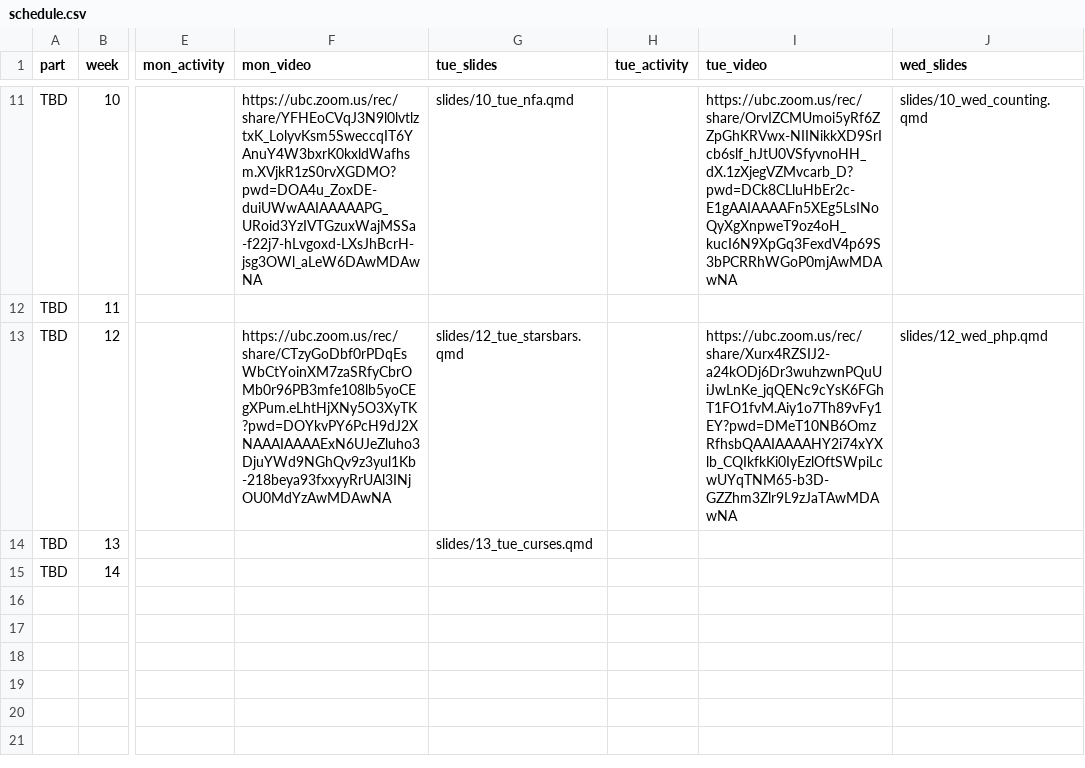
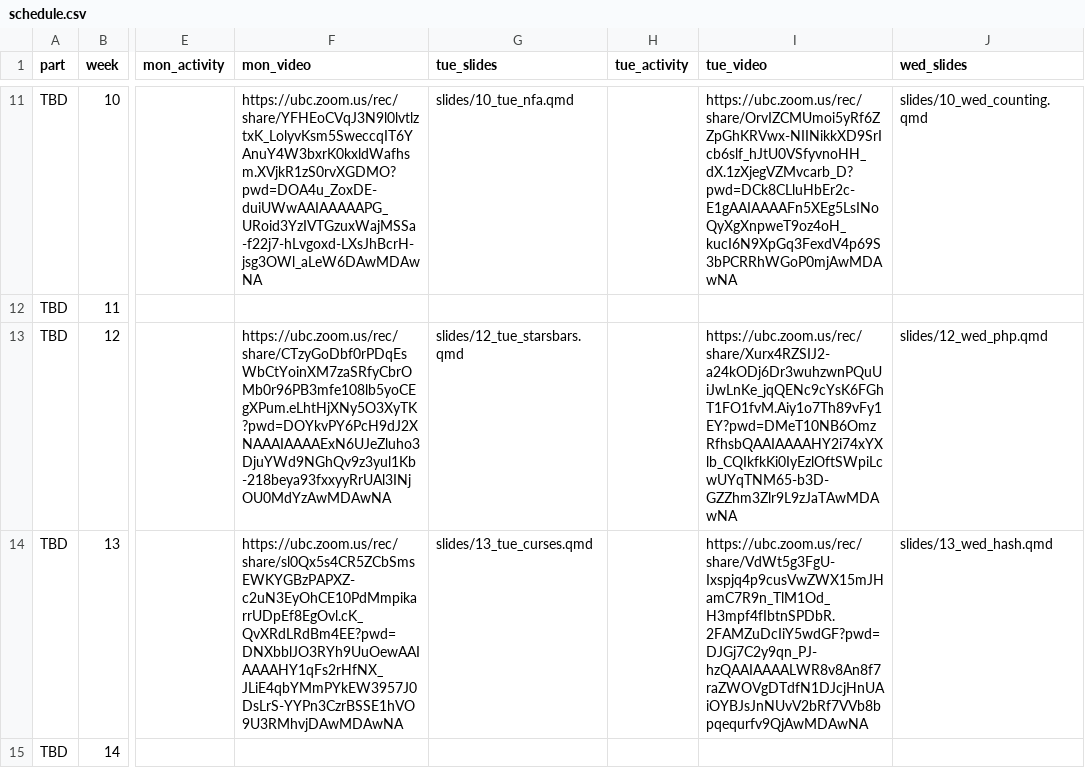
Before and after one commit to UBC-CS/dsci220, a CSV file: data/schedule.csv, drawn as a sheet; only a part is shown, gaps mark what is left out; the diff names each change by its address in the sheet, - before the commit and + after, or states it on an @@ line.

Commit message:
wed class and montue videos

```diff
--- a/data/schedule.csv
+++ b/data/schedule.csv
-F14 (mon_video): (empty)
+F14 (mon_video): https://ubc.zoom.us/rec/share/sl0Qx5s4CR5ZCbSmsEWKYGBzPAPXZ-c2uN3EyOhCE10PdMmpikarrUDpEf8EgOvl.cK_QvXRdLRdBm4EE?pwd=DNXbblJO3RYh9UuOewAAIAAAAHY1qFs2rHfNX_JLiE4qbYMmPYkEW3957J0DsLrS-YYPn3CzrBSSE1hVO9U3RMhvjDAwMDAwNA
-I14 (tue_video): (empty)
+I14 (tue_video): https://ubc.zoom.us/rec/share/VdWt5g3FgU-Ixspjq4p9cusVwZWX15mJHamC7R9n_TlM1Od_H3mpf4fIbtnSPDbR.2FAMZuDcIiY5wdGF?pwd=DJGj7C2y9qn_PJ-hzQAAIAAAALWR8v8An8f7raZWOVgDTdfN1DJcjHnUAiOYBJsJnNUvV2bRf7VVb8bpqequrfv9QjAwMDAwNA
-J14 (wed_slides): (empty)
+J14 (wed_slides): slides/13_wed_hash.qmd
```
Also changed, not shown: 2 other files.
